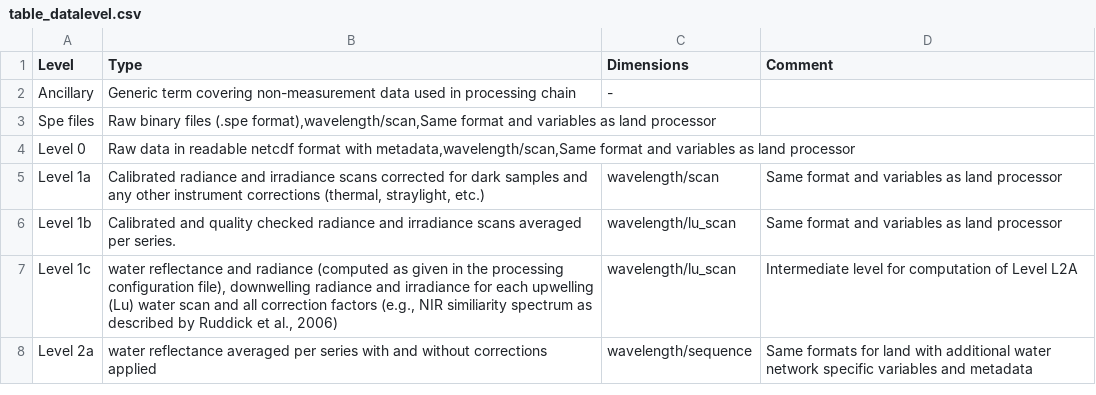
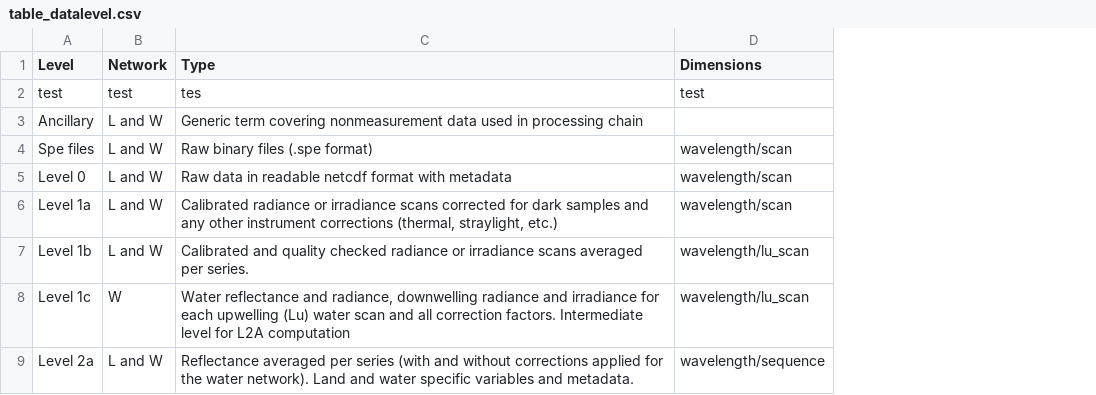
Before and after one commit to HYPERNETS/hypernets_processor, a CSV file: docs/sphinx/content/atbd/products/table_datalevel.csv, drawn as a sheet; removed rows and columns are numbered as before the commit, all else as after; the diff names each change by its address in the sheet, - before the commit and + after, or states it on an @@ line.

```diff
--- a/docs/sphinx/content/atbd/products/table_datalevel.csv
+++ b/docs/sphinx/content/atbd/products/table_datalevel.csv
+column B (Network), rows 3-9: L and W | L and W | L and W | L and W | L and W | W | L and W
-column D (Comment), rows 5-8: Same format and variables as land processor | Same format and variables as land processor | Intermediate level for computation of Level L2A | Same formats for land with additional water network specific variables and metadata
+row 2: test | test | tes | test
-C3 (Type): …term covering non-measurement data used…
+C3 (Type): …term covering nonmeasurement data used…
-D3 (Dimensions): -
+D3 (Dimensions): (empty)
-C4 (Type): …files (.spe format),wavelength/scan,Same format and variables as land processor
+C4 (Type): …files (.spe format)
-D4:D5 (Dimensions): (empty)
+D4:D5 (Dimensions): wavelength/scan
-C5 (Type): …format with metadata,wavelength/scan,Same format and variables as land processor
+C5 (Type): …format with metadata
-C6 (Type): Calibrated radiance and irradiance scans…
+C6 (Type): Calibrated radiance or irradiance scans…
-C7 (Type): …checked radiance and irradiance scans…
+C7 (Type): …checked radiance or irradiance scans…
-C8 (Type): water reflectance and radiance (computed as given in the processing configuration file), downwelling radiance and irradiance for each upwelling (Lu) water scan and all correction factors (e.g., NIR similiarity spectrum as described by Ruddick et al., 2006)
+C8 (Type): Water reflectance and radiance, downwelling radiance and irradiance for each upwelling (Lu) water scan and all correction factors. Intermediate level for L2A computation
-C9 (Type): water reflectance averaged per series with and without corrections applied
+C9 (Type): Reflectance averaged per series (with and without corrections applied for the water network). Land and water specific variables and metadata.
```
Also changed, not shown: docs/sphinx/content/atbd/products/table_dataformat.csv, docs/sphinx/content/atbd/products/table_flags.csv, 2 other files.
